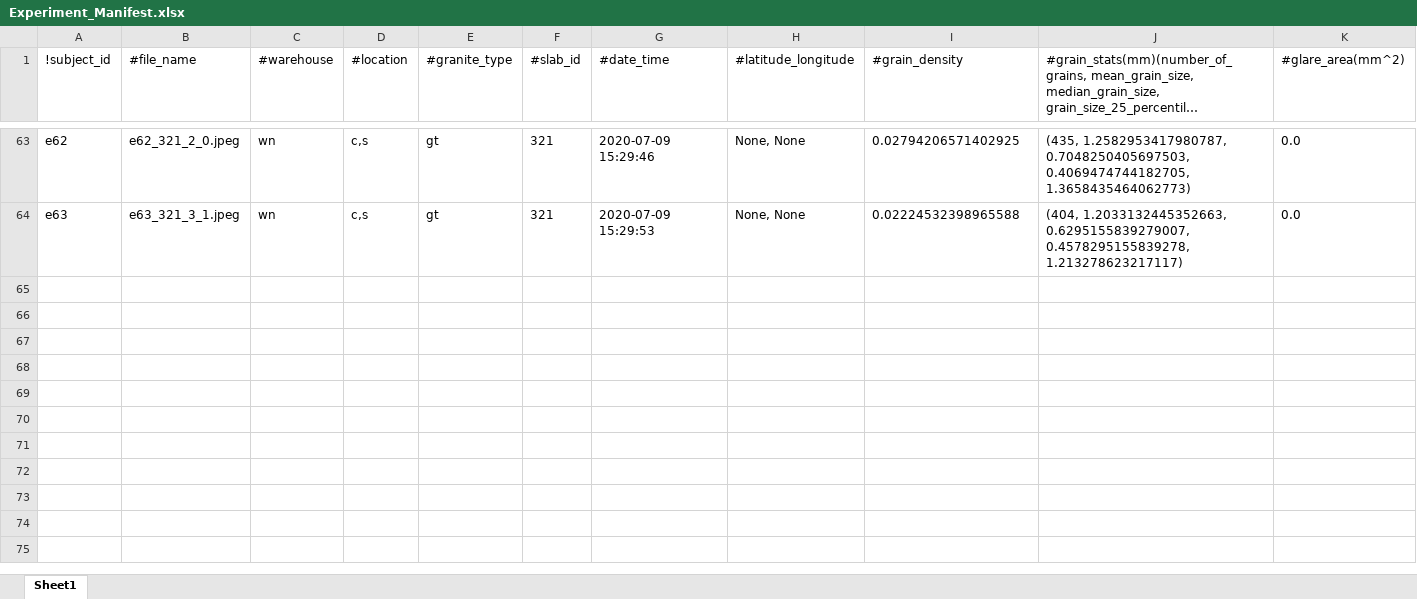
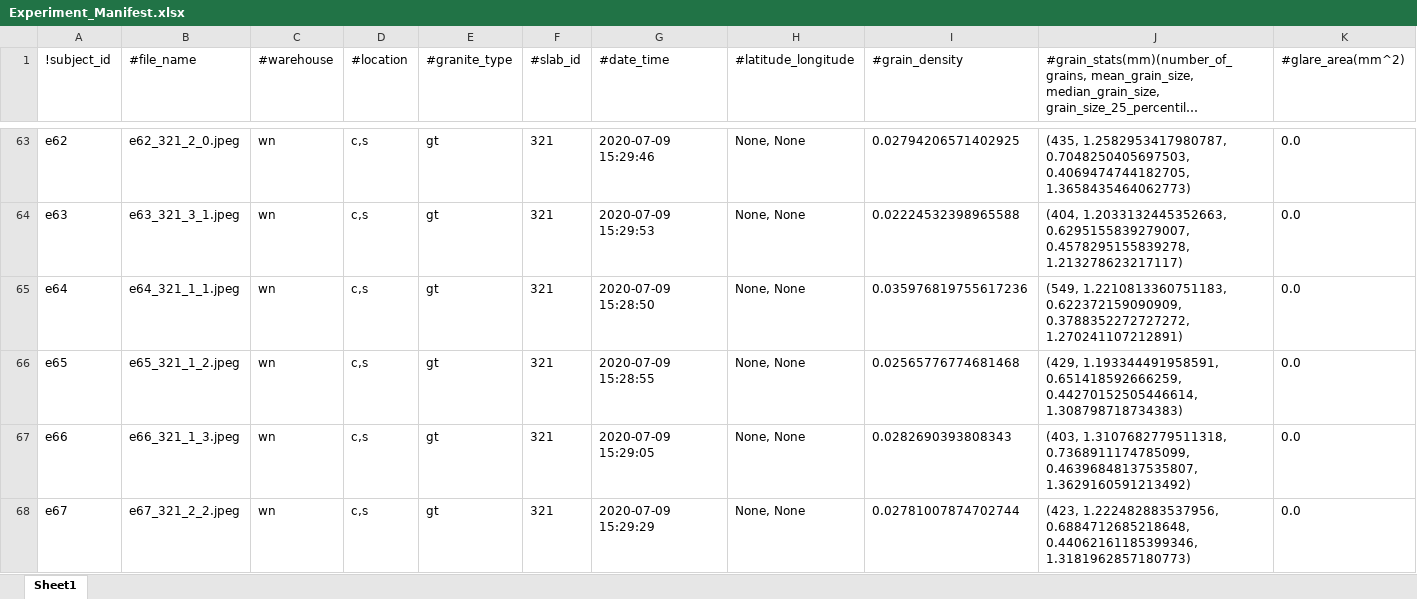
Before and after one commit to d-kessler/Macro-Citizen-Science, an Excel workbook: manifests/Experiment_Manifest.xlsx, sheet Sheet1, drawn as a sheet; only a part is shown, gaps mark what is left out; long unchanged cells end in …; values as stored, in another font and other column widths than the file's, no borders; rows hold the shown columns only; the diff covers the shown part only; the diff names each change by its address in the sheet, - before the commit and + after, or states it on an @@ line.

Commit message:
update manifests, date: 2021-02-07, last lines (exp, sim, neg): (72, 52, 26)

```diff
--- a/manifests/Experiment_Manifest.xlsx (sheet Sheet1)
+++ b/manifests/Experiment_Manifest.xlsx (sheet Sheet1)
+row 65: e64 | e64_321_1_1.jpeg | wn | c,s | gt | 321 | 2020-07-09 15:28:50 | None, None | 0.035976819755617236 | (549, 1.2210813360751183, 0.622372159090909, 0.3788352272727272, 1.270241107212891) | 0.0
+row 66: e65 | e65_321_1_2.jpeg | wn | c,s | gt | 321 | 2020-07-09 15:28:55 | None, None | 0.02565776774681468 | (429, 1.193344491958591, 0.651418592666259, 0.44270152505446614, 1.308798718734383) | 0.0
+row 67: e66 | e66_321_1_3.jpeg | wn | c,s | gt | 321 | 2020-07-09 15:29:05 | None, None | 0.0282690393808343 | (403, 1.3107682779511318, 0.7368911174785099, 0.46396848137535807, 1.3629160591213492) | 0.0
+row 68: e67 | e67_321_2_2.jpeg | wn | c,s | gt | 321 | 2020-07-09 15:29:29 | None, None | 0.02781007874702744 | (423, 1.222482883537956, 0.6884712685218648, 0.44062161185399346, 1.3181962857180773) | 0.0
```
Also changed, not shown: 3 added rows elsewhere in this sheet, manifests/Negative_Manifest.xlsx, manifests/Simulation_Manifest.xlsx.
